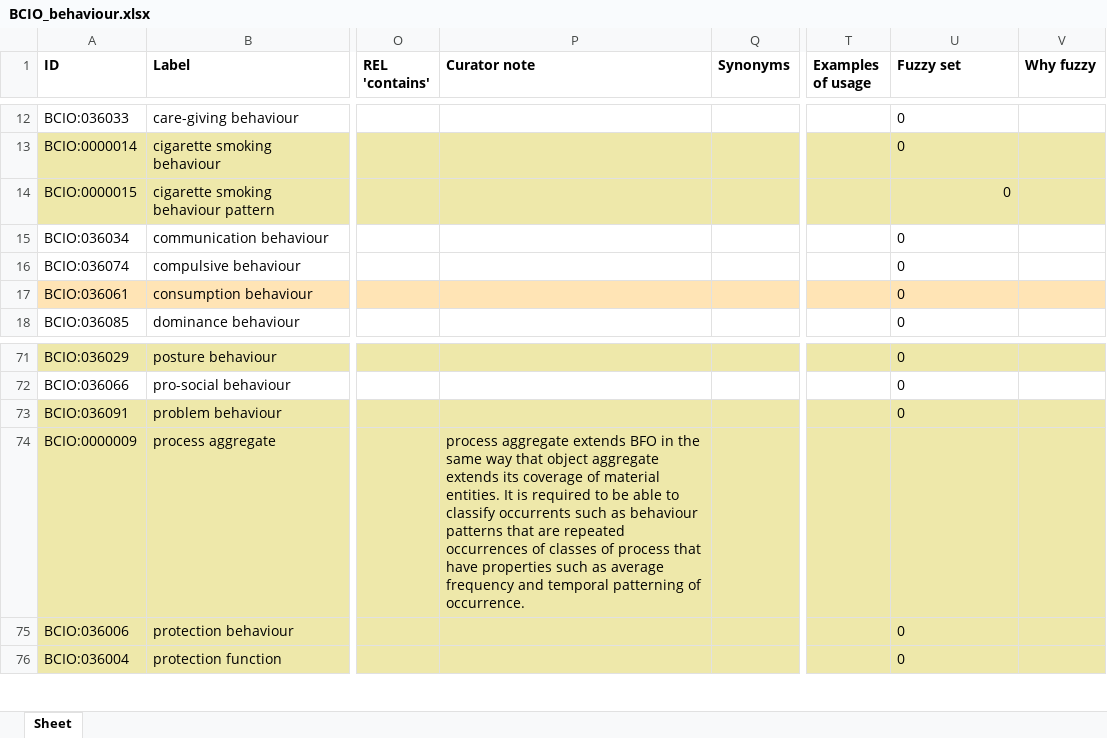
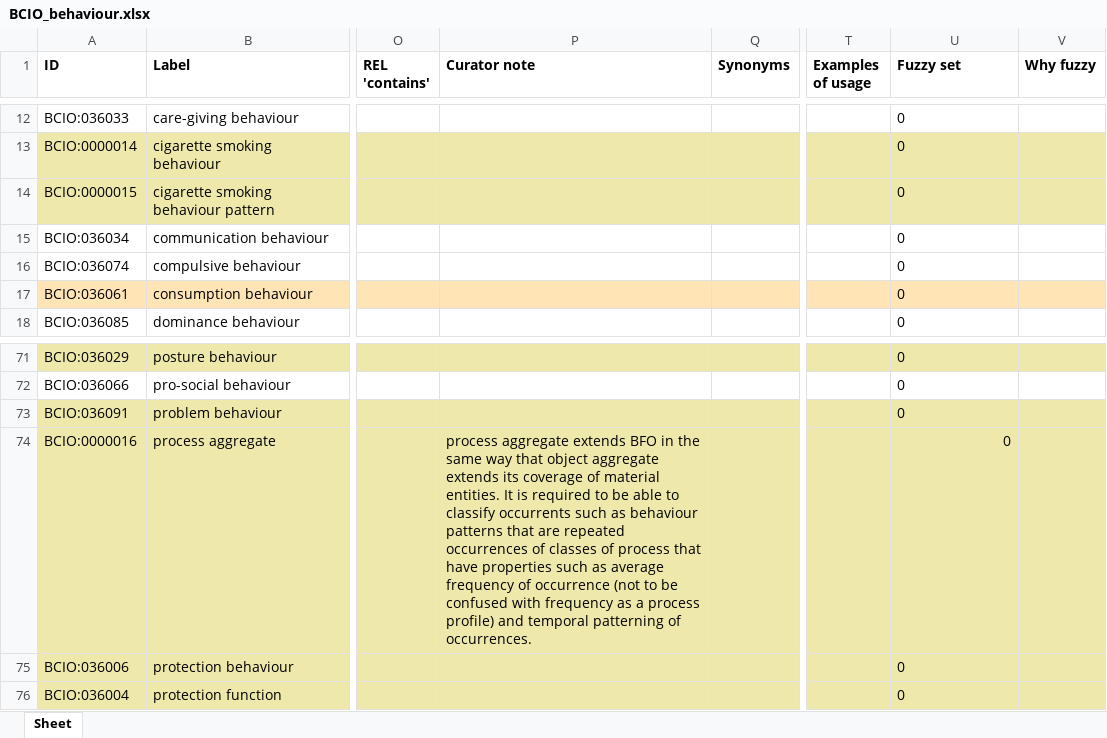
Before and after one commit to HumanBehaviourChangeProject/ontologies, an Excel workbook: Behaviour/BCIO_behaviour.xlsx, sheet Sheet, drawn as a sheet; only a part is shown, gaps mark what is left out; values as stored, in another font and other column widths than the file's, no borders; the diff names each change by its address in the sheet, - before the commit and + after, or states it on an @@ line.

Commit message:
Updating BCIO_behaviour.xlsx

```diff
--- a/Behaviour/BCIO_behaviour.xlsx (sheet Sheet)
+++ b/Behaviour/BCIO_behaviour.xlsx (sheet Sheet)
-U14 alignment: right
+U14 alignment: left
-A74 (ID): BCIO:0000009
+A74 (ID): BCIO:0000016
-P74 (Curator note): …average frequency and temporal patterning of occurrence.
+P74 (Curator note): …average frequency of occurrence (not to be confused with frequency as a process profile) and temporal patterning of occurrences.
-U74 (Fuzzy set): (empty)
+U74 (Fuzzy set): 0
```
